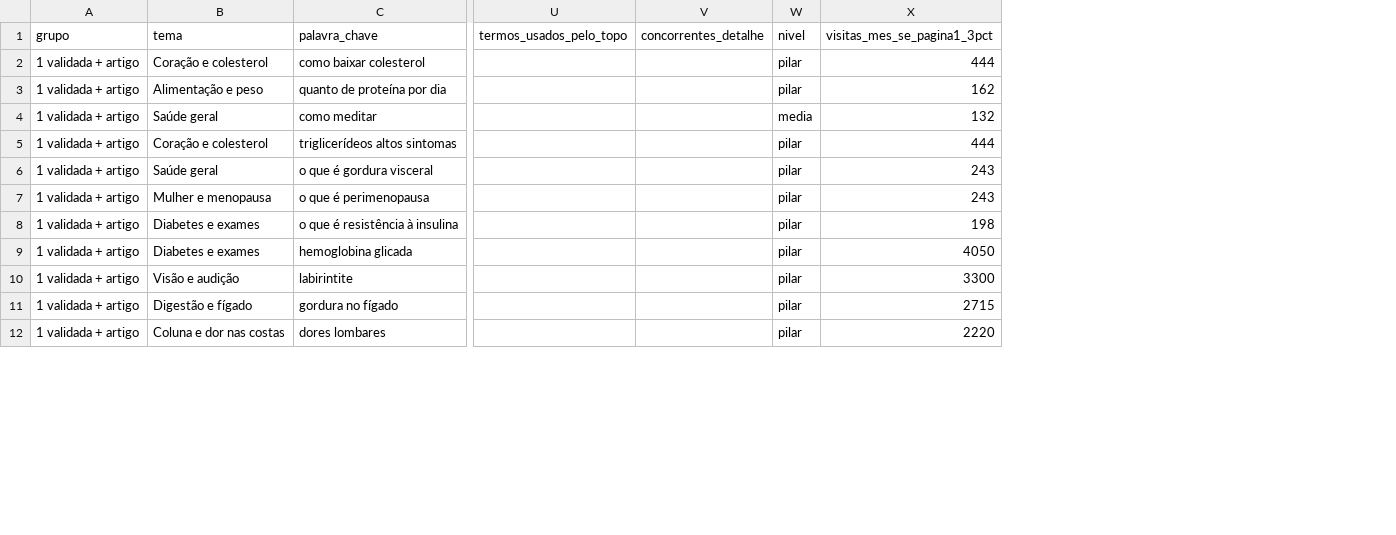
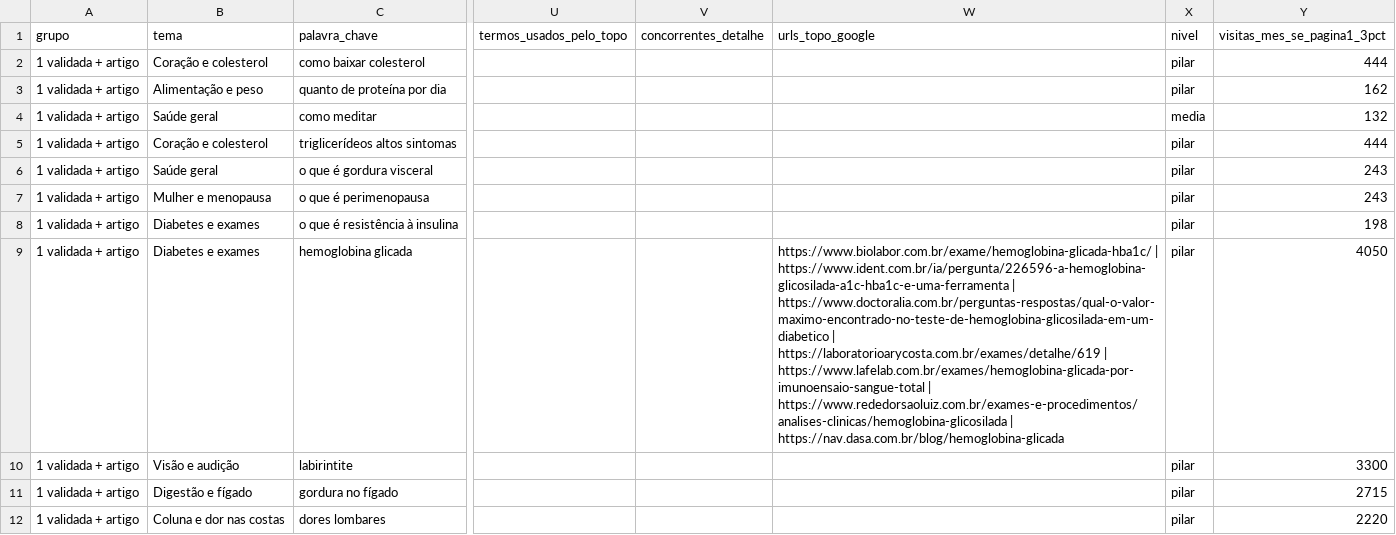
Before and after one commit to saasdavi/health-40-blog, a CSV file: data/conteudo/pautas-prontas-55.csv, drawn as a sheet; only a part is shown, gaps mark what is left out; the diff names each change by its address in the sheet, - before the commit and + after, or states it on an @@ line.

```diff
--- a/data/conteudo/pautas-prontas-55.csv
+++ b/data/conteudo/pautas-prontas-55.csv
+column W (urls_topo_google), row 9: https://www.biolabor.com.br/exame/hemoglobina-glicada-hba1c/ | https://www.ident.com.br/ia/pergunta/226596-a-hemoglobina-glicosilada-a1c-hba1c-e-uma-ferramenta | https://www.doctoralia.com.br/perguntas-respostas/qual-o-valor-maximo-encontrado-no-teste-de-hemoglobina-glicosilada-em-um-diabetico | https://laboratorioarycosta.com.br/exames/detalhe/619 | https://www.lafelab.com.br/exames/hemoglobina-glicada-por-imunoensaio-sangue-total | https://www.rededorsaoluiz.com.br/exames-e-procedimentos/analises-clinicas/hemoglobina-glicosilada | https://nav.dasa.com.br/blog/hemoglobina-glicada
```
Also changed, not shown: 4 other files.
